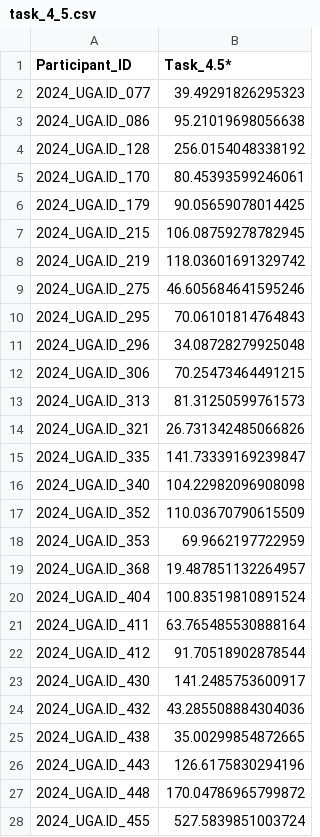
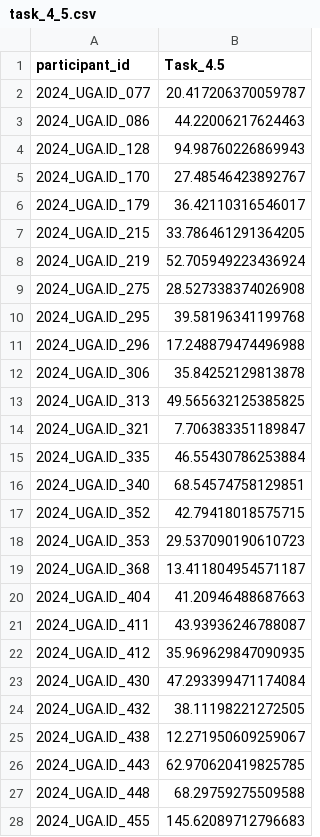
Before and after one commit to DirtyChay/cmi-flu-prediction-challenge-capstone, a CSV file: automl_submission/task_4_5.csv, drawn as a sheet; only a part is shown; the diff covers the shown part only.

Commit message:
4.5 submission
trained with just transcriptomics participants

```diff
--- a/automl_submission/task_4_5.csv
+++ b/automl_submission/task_4_5.csv
@@ -1,28 +1,28 @@
-Participant_ID,Task_4.5*
-2024_UGA.ID_077,39.49291826295323
-2024_UGA.ID_086,95.21019698056638
-2024_UGA.ID_128,256.0154048338192
-2024_UGA.ID_170,80.45393599246061
-2024_UGA.ID_179,90.05659078014425
-2024_UGA.ID_215,106.08759278782945
-2024_UGA.ID_219,118.03601691329742
-2024_UGA.ID_275,46.605684641595246
-2024_UGA.ID_295,70.06101814764843
-2024_UGA.ID_296,34.08728279925048
-2024_UGA.ID_306,70.25473464491215
-2024_UGA.ID_313,81.31250599761573
-2024_UGA.ID_321,26.731342485066826
-2024_UGA.ID_335,141.73339169239847
-2024_UGA.ID_340,104.22982096908098
-2024_UGA.ID_352,110.03670790615509
-2024_UGA.ID_353,69.9662197722959
-2024_UGA.ID_368,19.487851132264957
-2024_UGA.ID_404,100.83519810891524
-2024_UGA.ID_411,63.765485530888164
-2024_UGA.ID_412,91.70518902878544
-2024_UGA.ID_430,141.2485753600917
-2024_UGA.ID_432,43.285508884304036
-2024_UGA.ID_438,35.00299854872665
-2024_UGA.ID_443,126.6175830294196
-2024_UGA.ID_448,170.04786965799872
-2024_UGA.ID_455,527.5839851003724
+participant_id,Task_4.5
+2024_UGA.ID_077,20.417206370059787
+2024_UGA.ID_086,44.22006217624463
+2024_UGA.ID_128,94.98760226869943
+2024_UGA.ID_170,27.48546423892767
+2024_UGA.ID_179,36.42110316546017
+2024_UGA.ID_215,33.786461291364205
+2024_UGA.ID_219,52.705949223436924
+2024_UGA.ID_275,28.527338374026908
+2024_UGA.ID_295,39.58196341199768
+2024_UGA.ID_296,17.248879474496988
+2024_UGA.ID_306,35.84252129813878
+2024_UGA.ID_313,49.565632125385825
+2024_UGA.ID_321,7.706383351189847
+2024_UGA.ID_335,46.55430786253884
+2024_UGA.ID_340,68.54574758129851
+2024_UGA.ID_352,42.79418018575715
+2024_UGA.ID_353,29.537090190610723
+2024_UGA.ID_368,13.411804954571187
+2024_UGA.ID_404,41.20946488687663
+2024_UGA.ID_411,43.93936246788087
+2024_UGA.ID_412,35.969629847090935
+2024_UGA.ID_430,47.293399471174084
+2024_UGA.ID_432,38.11198221272505
+2024_UGA.ID_438,12.271950609259067
+2024_UGA.ID_443,62.970620419825785
+2024_UGA.ID_448,68.29759275509588
+2024_UGA.ID_455,145.62089712796683
```
Also changed, not shown: 13 edited cells elsewhere in this file.
